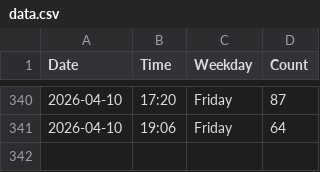
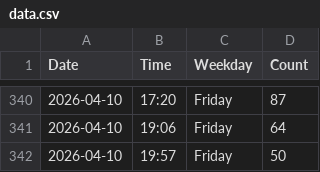
Before and after one commit to jennylyj/my-gym-tracker, a CSV file: data.csv, drawn as a sheet; only a part is shown, gaps mark what is left out.

```diff
--- a/data.csv
+++ b/data.csv
@@ -341 +341,2 @@ Date,Time,Weekday,Count
 2026-04-10,19:06,Friday,64
+2026-04-10,19:57,Friday,50
```
